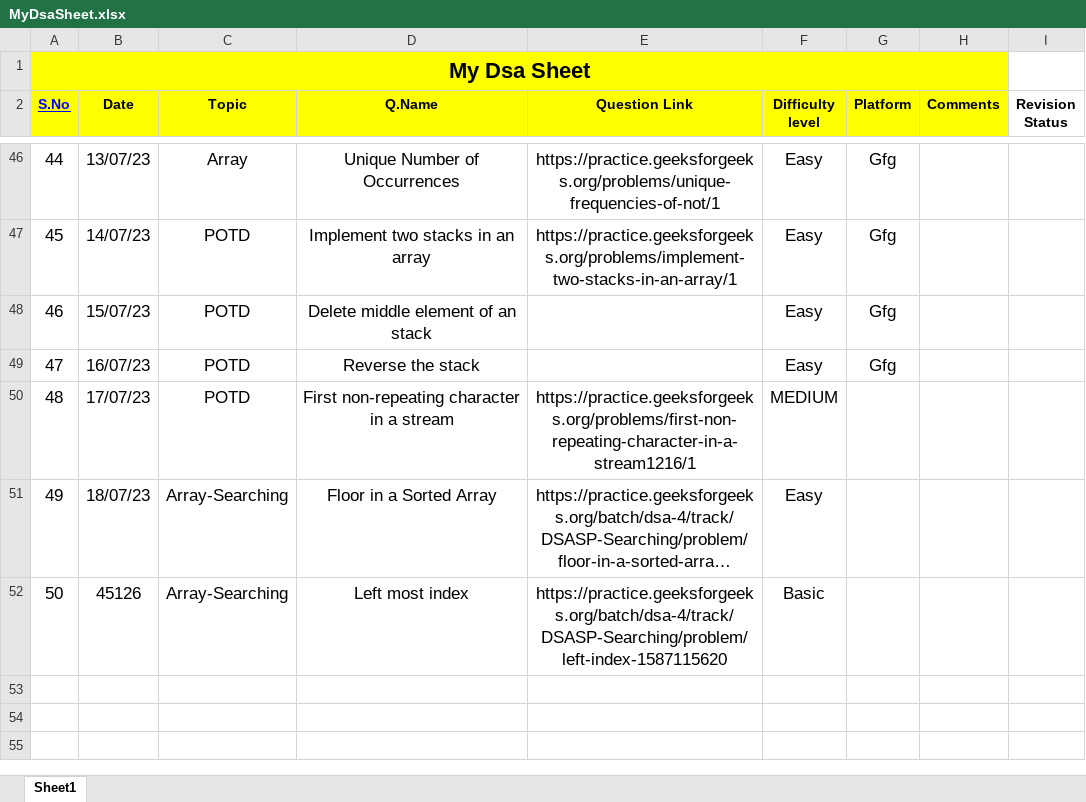
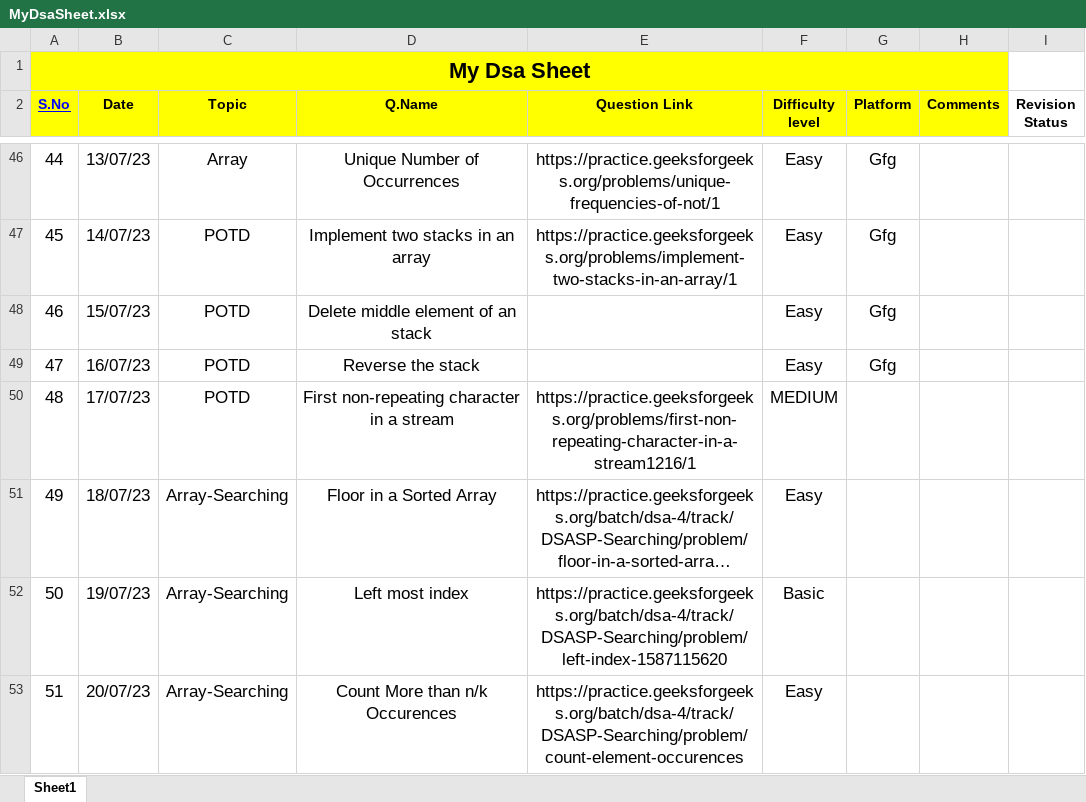
Before and after one commit to Prashanthkumarpk/CHALLENGE_45, an Excel workbook: MyDsaSheet.xlsx, sheet Sheet1, drawn as a sheet; only a part is shown, gaps mark what is left out; long unchanged cells end in …; values as stored, in another font and other column widths than the file's, no borders; the diff names each change by its address in the sheet, - before the commit and + after, or states it on an @@ line.

Commit message:
day 20

```diff
--- a/MyDsaSheet.xlsx (sheet Sheet1)
+++ b/MyDsaSheet.xlsx (sheet Sheet1)
-B52 (Date): 45126
+B52 (Date): 19/07/23
+row 53: 51 | 20/07/23 | Array-Searching | Count More than n/k Occurences | https://practice.geeksforgeeks.org/batch/dsa-4/track/DSASP-Searching/problem/count-element-occurences | Easy
```
